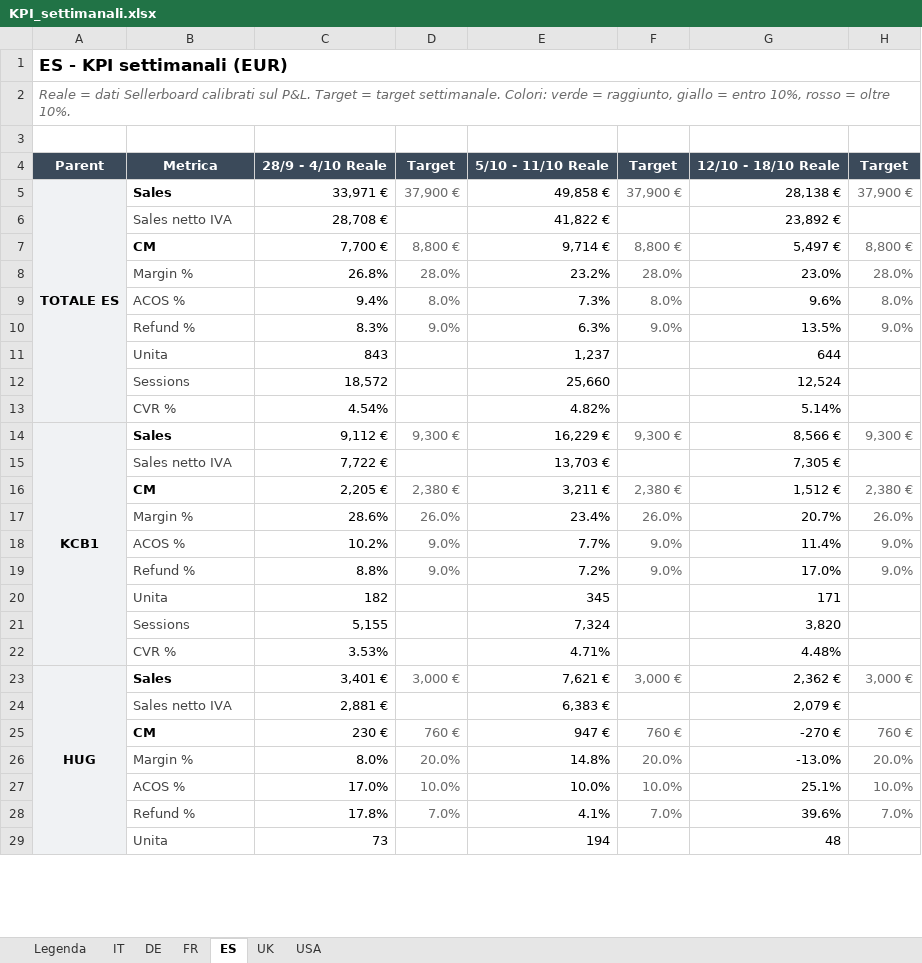
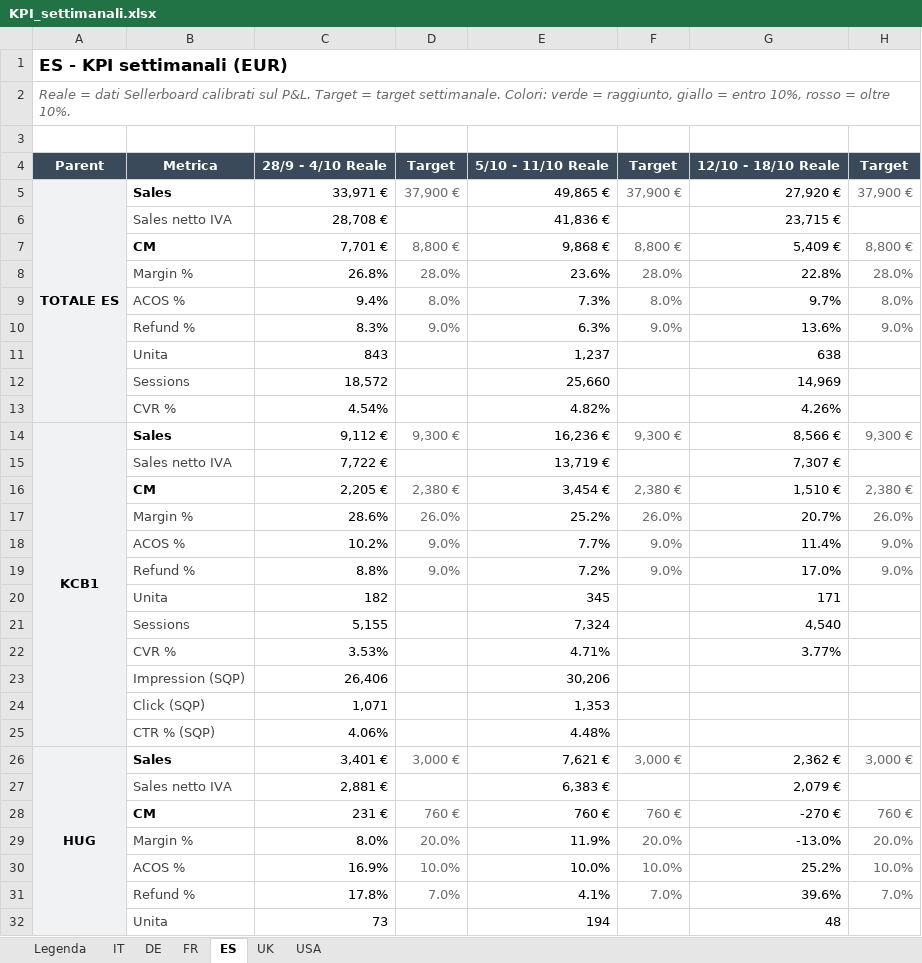
Before and after one commit to antimocoppola/kcb-dashboard-cloud, an Excel workbook: docs/KPI_settimanali.xlsx, sheet ES, drawn as a sheet; only a part is shown; values as stored, in another font and other column widths than the file's, no borders; conditional formats not drawn; addresses are those after the commit; the diff covers the shown part only; the diff names each change by its address in the sheet, - before the commit and + after, or states it on an @@ line.

```diff
--- a/docs/KPI_settimanali.xlsx (sheet ES)
+++ b/docs/KPI_settimanali.xlsx (sheet ES)
-E5: 49,858 €
+E5: 49,865 €
-G5: 28,138 €
+G5: 27,920 €
-E6: 41,822 €
+E6: 41,836 €
-G6: 23,892 €
+G6: 23,715 €
-C7: 7,700 €
+C7: 7,701 €
-E7: 9,714 €
+E7: 9,868 €
-G7: 5,497 €
+G7: 5,409 €
-E8: 23.2%
+E8: 23.6%
-G8: 23.0%
+G8: 22.8%
-G9: 9.6%
+G9: 9.7%
-G10: 13.5%
+G10: 13.6%
-G11: 644
+G11: 638
-G12: 12,524
+G12: 14,969
-G13: 5.14%
+G13: 4.26%
-E14: 16,229 €
+E14: 16,236 €
-E15: 13,703 €
+E15: 13,719 €
-G15: 7,305 €
+G15: 7,307 €
-E16: 3,211 €
+E16: 3,454 €
-G16: 1,512 €
+G16: 1,510 €
-E17: 23.4%
+E17: 25.2%
-G21: 3,820
+G21: 4,540
-G22: 4.48%
+G22: 3.77%
+row 23:  | Impression (SQP) | 26,406 |  | 30,206
+row 24:  | Click (SQP) | 1,071 |  | 1,353
+row 25:  | CTR % (SQP) | 4.06% |  | 4.48%
-C28: 230 €
+C28: 231 €
-E28: 947 €
+E28: 760 €
-E29: 14.8%
+E29: 11.9%
-C30: 17.0%
+C30: 16.9%
-G30: 25.1%
+G30: 25.2%
```
Also changed, not shown: 15 added rows and 46 edited cells elsewhere in this sheet, sheet DE, sheet IT, sheet FR, sheet USA, sheet UK, sheet Legenda, 2 other files.
